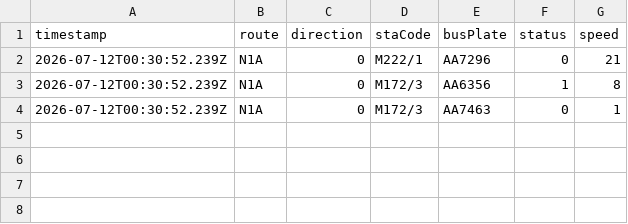
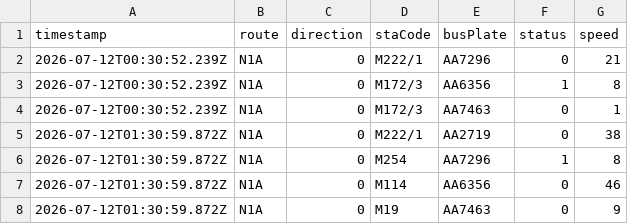
Before and after one commit to ChiHin-Lio/macau-bus-data, a CSV file: raw_logs/N1A.csv, drawn as a sheet.

Commit message:
scraper: update N1A.csv via Cloudflare Worker

```diff
--- a/raw_logs/N1A.csv
+++ b/raw_logs/N1A.csv
@@ -4 +4,5 @@ timestamp,route,direction,staCode,busPlate,status,speed
 2026-07-12T00:30:52.239Z,N1A,0,M172/3,AA7463,0,1
+2026-07-12T01:30:59.872Z,N1A,0,M222/1,AA2719,0,38
+2026-07-12T01:30:59.872Z,N1A,0,M254,AA7296,1,8
+2026-07-12T01:30:59.872Z,N1A,0,M114,AA6356,0,46
+2026-07-12T01:30:59.872Z,N1A,0,M19,AA7463,0,9
```
